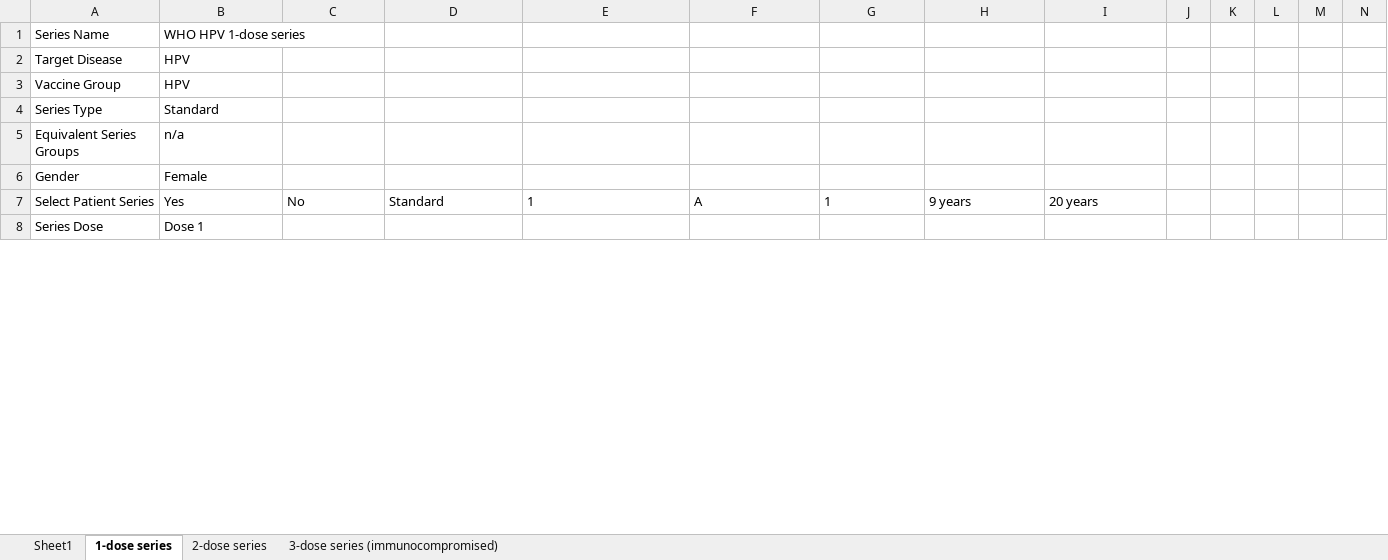
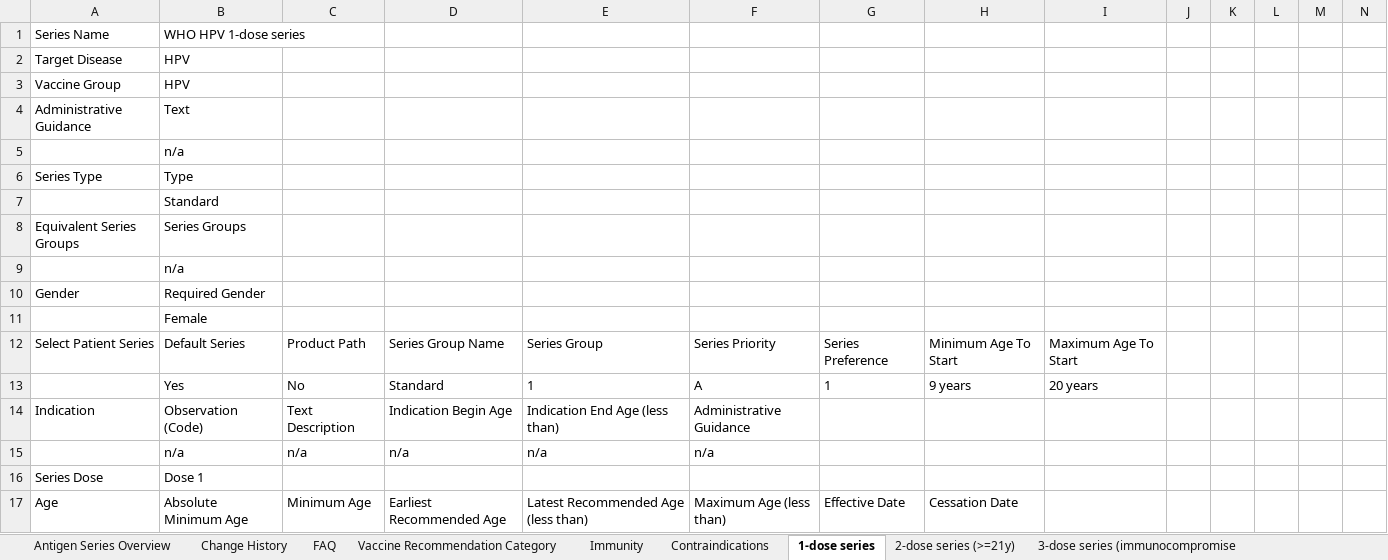
Before and after one commit to fhir-fli/cicada, an Excel workbook: cicada_generator/lib/WHO/antigen/HPV.xlsx, sheet 1-dose series, drawn as a sheet; only a part is shown; values as stored, in another font and other column widths than the file's, no borders; addresses are those after the commit; rows hold the shown columns only; the diff covers the shown part only; the diff names each change by its address in the sheet, - before the commit and + after, or states it on an @@ line.

```diff
--- a/cicada_generator/lib/WHO/antigen/HPV.xlsx (sheet 1-dose series)
+++ b/cicada_generator/lib/WHO/antigen/HPV.xlsx (sheet 1-dose series)
-sheet tab: Sheet1
+sheet tab: Antigen Series Overview
-sheet tab: 2-dose series
+sheet tab: FAQ
-sheet tab: 3-dose series (immunocompromised)
+sheet tab: Vaccine Recommendation Category
+sheet tab: Change History
+sheet tab: Immunity
+sheet tab: Contraindications
+sheet tab: 2-dose series (>=21y)
+sheet tab: 3-dose series (immunocompromise
@@ sheet tab order changed: Antigen Series Overview | Change History | FAQ | Vaccine Recommendation Category | Immunity | Contraindications | 1-dose series | 2-dose series (>=21y) | 3-dose series (immunocompromise @@
+row 4: Administrative Guidance | Text
+row 5:  | n/a
-B6: Standard
+B6: Type
+row 7:  | Standard
-B8: n/a
+B8: Series Groups
+row 9:  | n/a
-B10: Female
+B10: Required Gender
+row 11:  | Female
+row 12: Select Patient Series | Default Series | Product Path | Series Group Name | Series Group | Series Priority | Series Preference | Minimum Age To Start | Maximum Age To Start
-A13: Select Patient Series
+A13: (empty)
+row 14: Indication | Observation (Code) | Text Description | Indication Begin Age | Indication End Age (less than) | Administrative Guidance
+row 15:  | n/a | n/a | n/a | n/a | n/a
+row 17: Age | Absolute Minimum Age | Minimum Age | Earliest Recommended Age | Latest Recommended Age (less than) | Maximum Age (less than) | Effective Date | Cessation Date
```
Also changed, not shown: 13 added rows and 8 edited cells elsewhere in this sheet, sheet Vaccine Recommendation Category, sheet FAQ, sheet Antigen Series Overview, cicada_generator/lib/WHO/antigen/Diphtheria.xlsx, cicada_generator/lib/WHO/antigen/Hib.xlsx, 42 other files.
